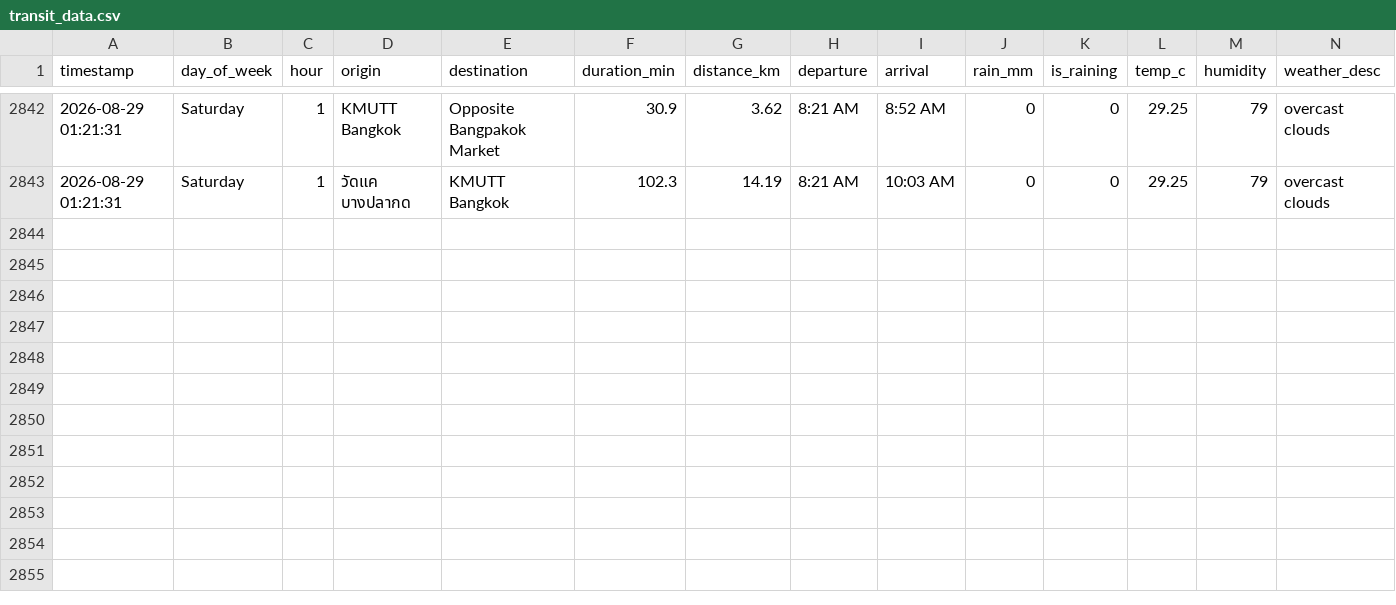
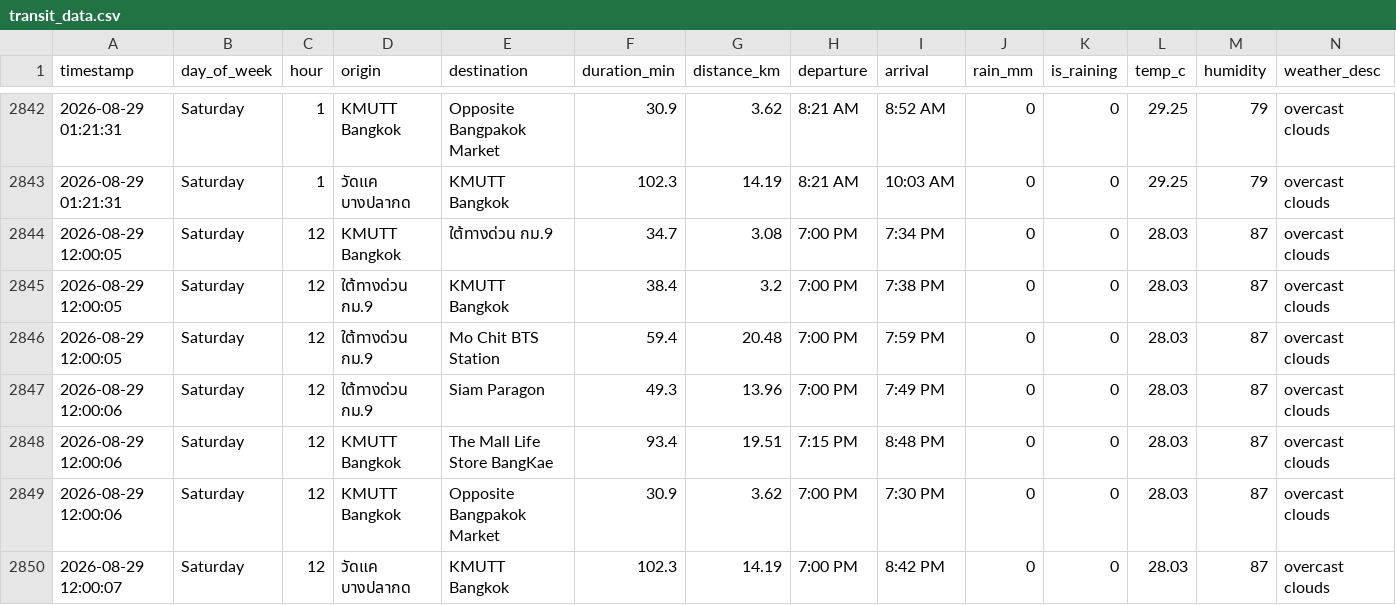
Before and after one commit to Spiing/bkk-transit-data, a CSV file: transit_data.csv, drawn as a sheet; only a part is shown, gaps mark what is left out; the diff names each change by its address in the sheet, - before the commit and + after, or states it on an @@ line.

```diff
--- a/transit_data.csv
+++ b/transit_data.csv
+row 2844: 2026-08-29 12:00:05 | Saturday | 12 | KMUTT Bangkok | ใต้ทางด่วน กม.9 | 34.7 | 3.08 | 7:00 PM | 7:34 PM | 0 | 0 | 28.03 | 87 | overcast clouds
+row 2845: 2026-08-29 12:00:05 | Saturday | 12 | ใต้ทางด่วน กม.9 | KMUTT Bangkok | 38.4 | 3.2 | 7:00 PM | 7:38 PM | 0 | 0 | 28.03 | 87 | overcast clouds
+row 2846: 2026-08-29 12:00:05 | Saturday | 12 | ใต้ทางด่วน กม.9 | Mo Chit BTS Station | 59.4 | 20.48 | 7:00 PM | 7:59 PM | 0 | 0 | 28.03 | 87 | overcast clouds
+row 2847: 2026-08-29 12:00:06 | Saturday | 12 | ใต้ทางด่วน กม.9 | Siam Paragon | 49.3 | 13.96 | 7:00 PM | 7:49 PM | 0 | 0 | 28.03 | 87 | overcast clouds
+row 2848: 2026-08-29 12:00:06 | Saturday | 12 | KMUTT Bangkok | The Mall Life Store BangKae | 93.4 | 19.51 | 7:15 PM | 8:48 PM | 0 | 0 | 28.03 | 87 | overcast clouds
+row 2849: 2026-08-29 12:00:06 | Saturday | 12 | KMUTT Bangkok | Opposite Bangpakok Market | 30.9 | 3.62 | 7:00 PM | 7:30 PM | 0 | 0 | 28.03 | 87 | overcast clouds
+row 2850: 2026-08-29 12:00:07 | Saturday | 12 | วัดแค บางปลากด | KMUTT Bangkok | 102.3 | 14.19 | 7:00 PM | 8:42 PM | 0 | 0 | 28.03 | 87 | overcast clouds
```
